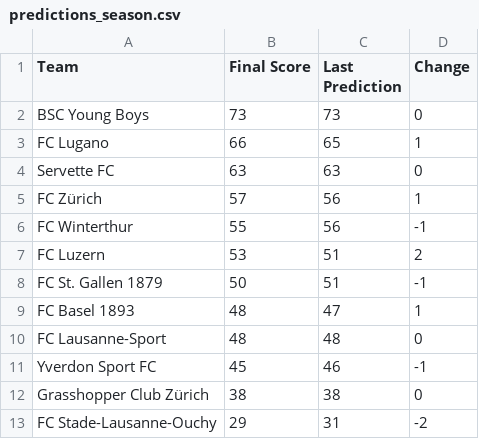
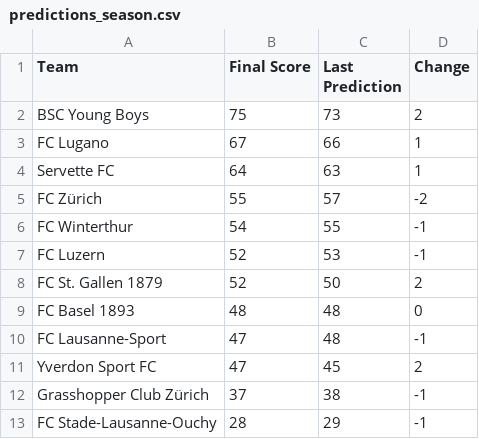
Before and after one commit to swissfootdata/Super_League_Predictions, a CSV file: Output/predictions_season.csv, drawn as a sheet.

```diff
--- a/Output/predictions_season.csv
+++ b/Output/predictions_season.csv
@@ -1,13 +1,13 @@
 "Team","Final Score","Last Prediction","Change"
-"BSC Young Boys",73,73,0
-"FC Lugano",66,65,1
-"Servette FC",63,63,0
-"FC Zürich",57,56,1
-"FC Winterthur",55,56,-1
-"FC Luzern",53,51,2
-"FC St. Gallen 1879",50,51,-1
-"FC Basel 1893",48,47,1
-"FC Lausanne-Sport",48,48,0
-"Yverdon Sport FC",45,46,-1
-"Grasshopper Club Zürich",38,38,0
-"FC Stade-Lausanne-Ouchy",29,31,-2
+"BSC Young Boys",75,73,2
+"FC Lugano",67,66,1
+"Servette FC",64,63,1
+"FC Zürich",55,57,-2
+"FC Winterthur",54,55,-1
+"FC Luzern",52,53,-1
+"FC St. Gallen 1879",52,50,2
+"FC Basel 1893",48,48,0
+"FC Lausanne-Sport",47,48,-1
+"Yverdon Sport FC",47,45,2
+"Grasshopper Club Zürich",37,38,-1
+"FC Stade-Lausanne-Ouchy",28,29,-1
```
Also changed, not shown: Output/coaches_alert.csv, Output/predictions_season_data.csv, 7 other files.
